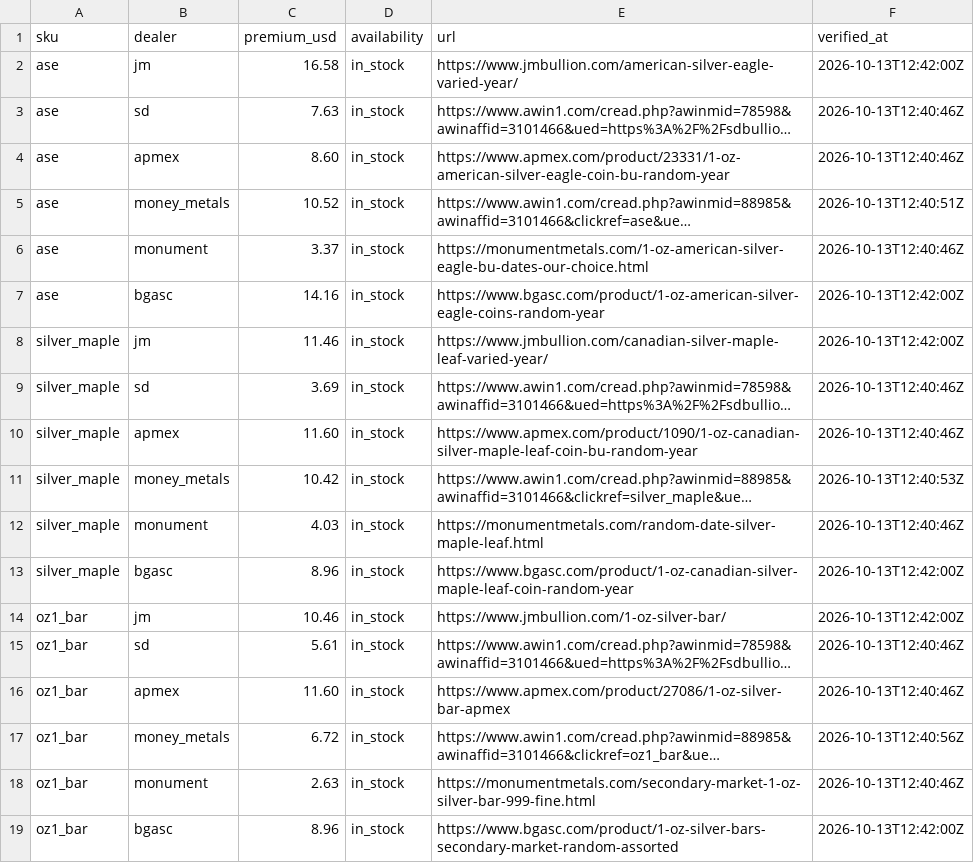
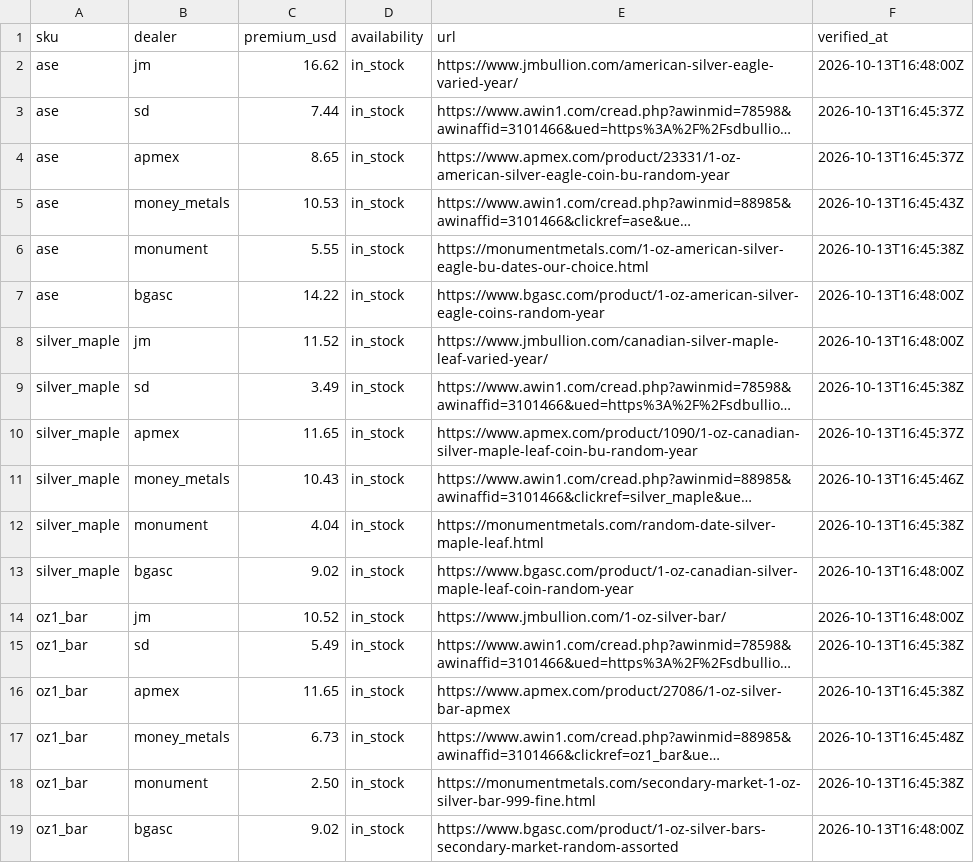
Before and after one commit to cthacke1/troydesk-data, a CSV file: data/premiums.csv, drawn as a sheet; only a part is shown; long unchanged cells end in …; the diff covers the shown part only; the diff names each change by its address in the sheet, - before the commit and + after, or states it on an @@ line.

```diff
--- a/data/premiums.csv
+++ b/data/premiums.csv
-C2 (premium_usd): 16.58
+C2 (premium_usd): 16.62
-F2 (verified_at): 2026-10-13T12:42:00Z
+F2 (verified_at): 2026-10-13T16:48:00Z
-C3 (premium_usd): 7.63
+C3 (premium_usd): 7.44
-F3:F4 (verified_at): 2026-10-13T12:40:46Z
+F3:F4 (verified_at): 2026-10-13T16:45:37Z
-C4 (premium_usd): 8.60
+C4 (premium_usd): 8.65
-C5 (premium_usd): 10.52
+C5 (premium_usd): 10.53
-F5 (verified_at): 2026-10-13T12:40:51Z
+F5 (verified_at): 2026-10-13T16:45:43Z
-C6 (premium_usd): 3.37
+C6 (premium_usd): 5.55
-F6 (verified_at): 2026-10-13T12:40:46Z
+F6 (verified_at): 2026-10-13T16:45:38Z
-C7 (premium_usd): 14.16
+C7 (premium_usd): 14.22
-F7:F8 (verified_at): 2026-10-13T12:42:00Z
+F7:F8 (verified_at): 2026-10-13T16:48:00Z
-C8 (premium_usd): 11.46
+C8 (premium_usd): 11.52
-C9 (premium_usd): 3.69
+C9 (premium_usd): 3.49
-F9 (verified_at): 2026-10-13T12:40:46Z
+F9 (verified_at): 2026-10-13T16:45:38Z
-C10 (premium_usd): 11.60
+C10 (premium_usd): 11.65
-F10 (verified_at): 2026-10-13T12:40:46Z
+F10 (verified_at): 2026-10-13T16:45:37Z
-C11 (premium_usd): 10.42
+C11 (premium_usd): 10.43
-F11 (verified_at): 2026-10-13T12:40:53Z
+F11 (verified_at): 2026-10-13T16:45:46Z
-C12 (premium_usd): 4.03
+C12 (premium_usd): 4.04
-F12 (verified_at): 2026-10-13T12:40:46Z
+F12 (verified_at): 2026-10-13T16:45:38Z
-C13 (premium_usd): 8.96
+C13 (premium_usd): 9.02
-F13:F14 (verified_at): 2026-10-13T12:42:00Z
+F13:F14 (verified_at): 2026-10-13T16:48:00Z
-C14 (premium_usd): 10.46
+C14 (premium_usd): 10.52
-C15 (premium_usd): 5.61
+C15 (premium_usd): 5.49
-F15:F16 (verified_at): 2026-10-13T12:40:46Z
+F15:F16 (verified_at): 2026-10-13T16:45:38Z
-C16 (premium_usd): 11.60
+C16 (premium_usd): 11.65
-C17 (premium_usd): 6.72
+C17 (premium_usd): 6.73
-F17 (verified_at): 2026-10-13T12:40:56Z
+F17 (verified_at): 2026-10-13T16:45:48Z
-C18 (premium_usd): 2.63
+C18 (premium_usd): 2.50
-F18 (verified_at): 2026-10-13T12:40:46Z
+F18 (verified_at): 2026-10-13T16:45:38Z
-C19 (premium_usd): 8.96
+C19 (premium_usd): 9.02
-F19 (verified_at): 2026-10-13T12:42:00Z
+F19 (verified_at): 2026-10-13T16:48:00Z
```
Also changed, not shown: 36 edited cells elsewhere in this file, 1 other file.
